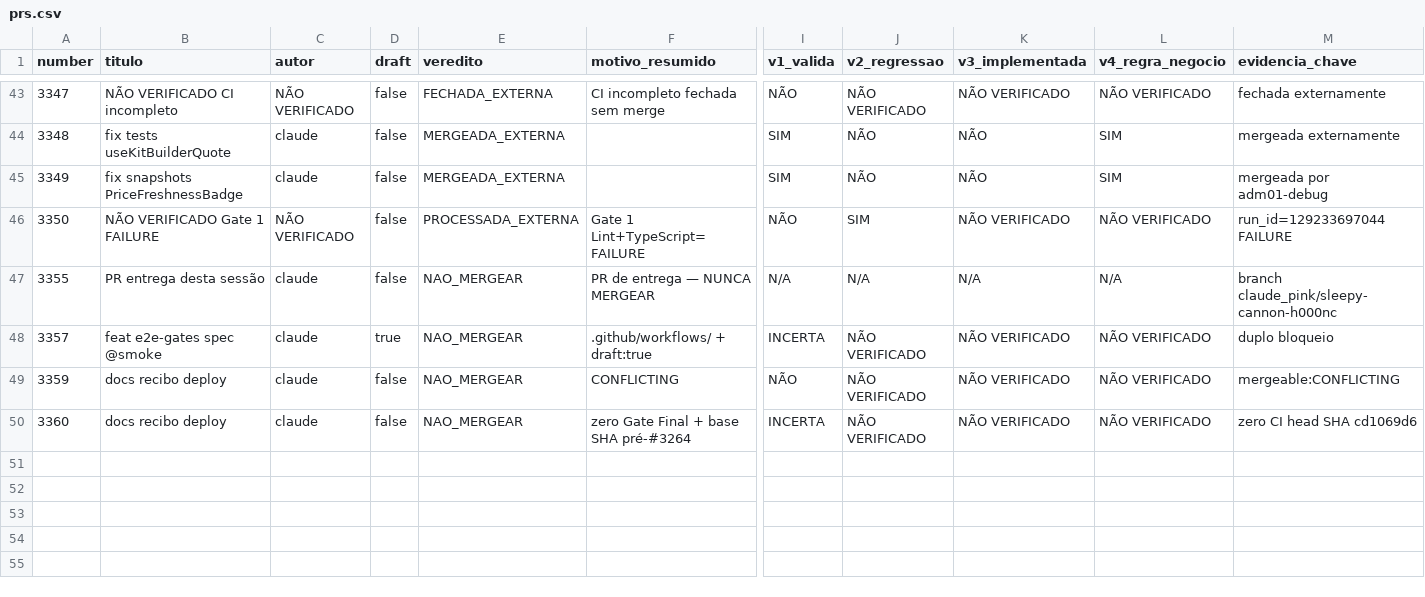
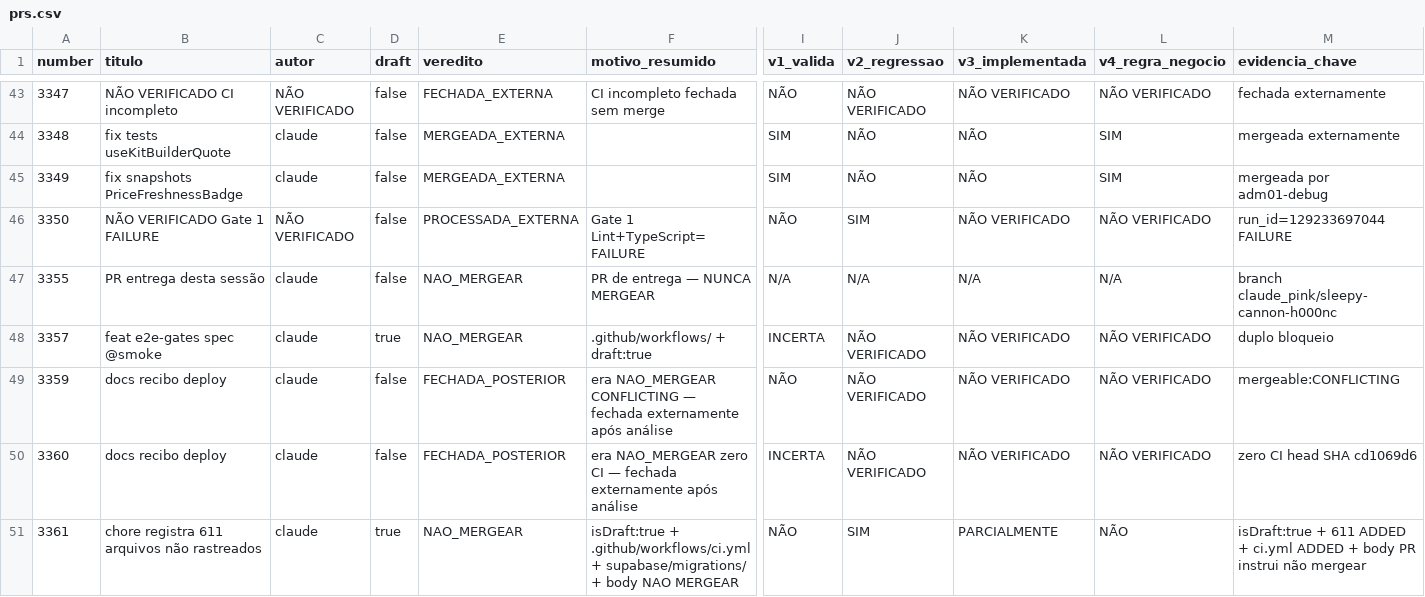
Before and after one commit to adm01-debug/Promo_Gifts_V4, a CSV file: analise-prs/prs.csv, drawn as a sheet; only a part is shown, gaps mark what is left out; rows hold the shown columns only; the diff names each change by its address in the sheet, - before the commit and + after, or states it on an @@ line.

```diff
--- a/analise-prs/prs.csv
+++ b/analise-prs/prs.csv
-E49:E50 (veredito): NAO_MERGEAR
+E49:E50 (veredito): FECHADA_POSTERIOR
-F49 (motivo_resumido): CONFLICTING
+F49 (motivo_resumido): era NAO_MERGEAR CONFLICTING — fechada externamente após análise
-F50 (motivo_resumido): zero Gate Final + base SHA pré-#3264
+F50 (motivo_resumido): era NAO_MERGEAR zero CI — fechada externamente após análise
+row 51: 3361 | chore registra 611 arquivos não rastreados | claude | true | NAO_MERGEAR | isDraft:true + .github/workflows/ci.yml + supabase/migrations/ + body NAO MERGEAR | NÃO | SIM | PARCIALMENTE | NÃO | isDraft:true + 611 ADDED + ci.yml ADDED + body PR instrui não mergear
```
Also changed, not shown: 3 other files.
